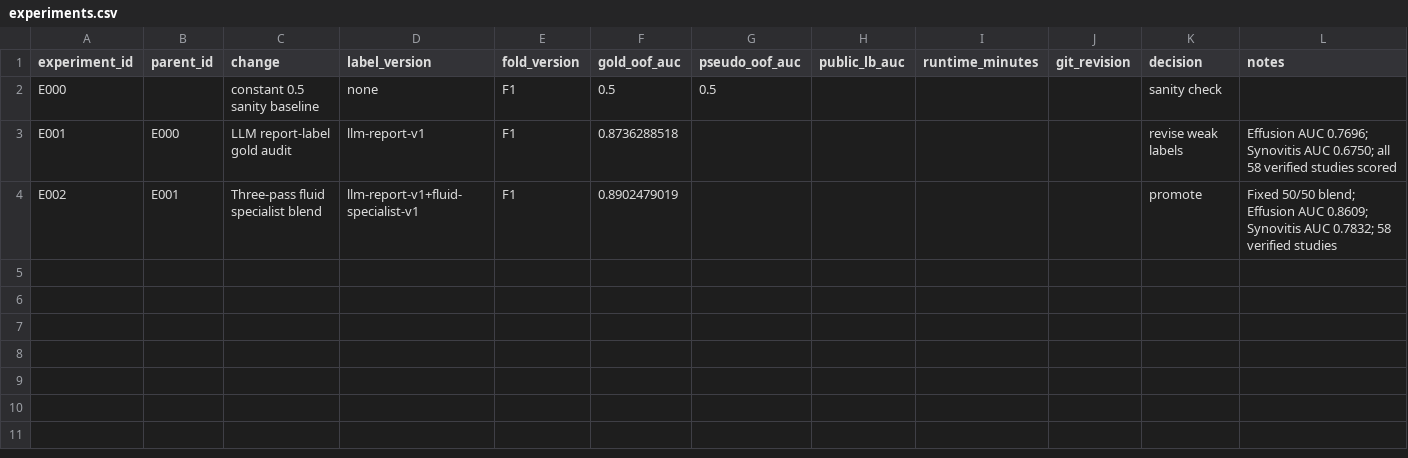
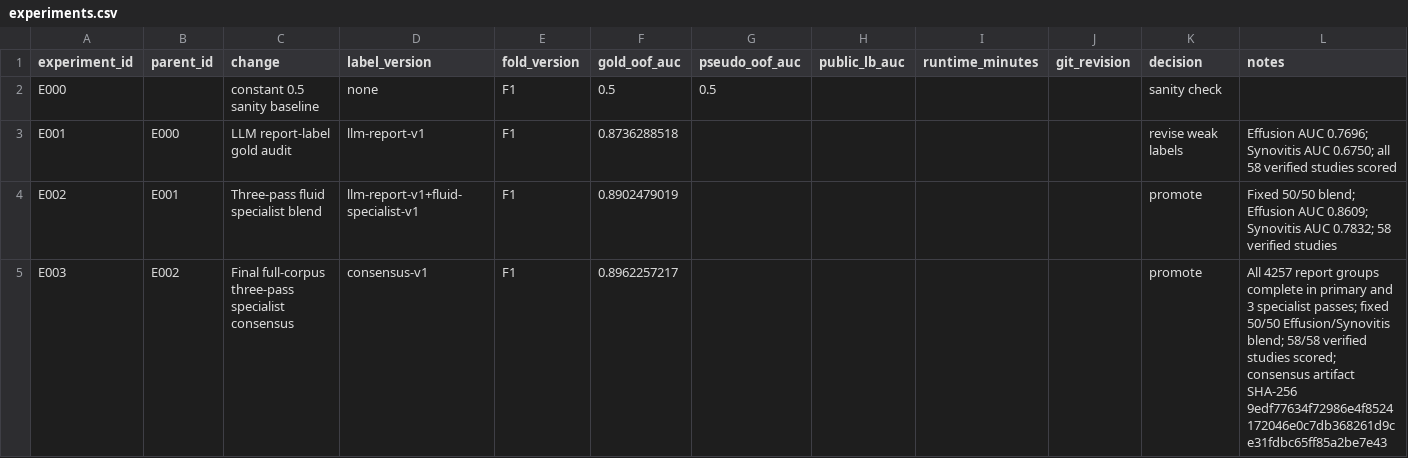
Before and after one commit to Siddhesh-source/kne-comp, a CSV file: experiments.csv, drawn as a sheet.

Commit message:
Record final consensus label checkpoint

```diff
--- a/experiments.csv
+++ b/experiments.csv
@@ -4 +4,2 @@ E001,E000,LLM report-label gold audit,llm-report-v1,F1,0.8736288518,,,,,revise w
 E002,E001,Three-pass fluid specialist blend,llm-report-v1+fluid-specialist-v1,F1,0.8902479019,,,,,promote,"Fixed 50/50 blend; Effusion AUC 0.8609; Synovitis AUC 0.7832; 58 verified studies"
+E003,E002,Final full-corpus three-pass specialist consensus,consensus-v1,F1,0.8962257217,,,,,promote,"All 4257 report groups complete in primary and 3 specialist passes; fixed 50/50 Effusion/Synovitis blend; 58/58 verified studies scored; consensus artifact SHA-256 9edf77634f72986e4f8524172046e0c7db368261d9ce31fdbc65ff85a2be7e43"
```
Also changed, not shown: 1 other file.
